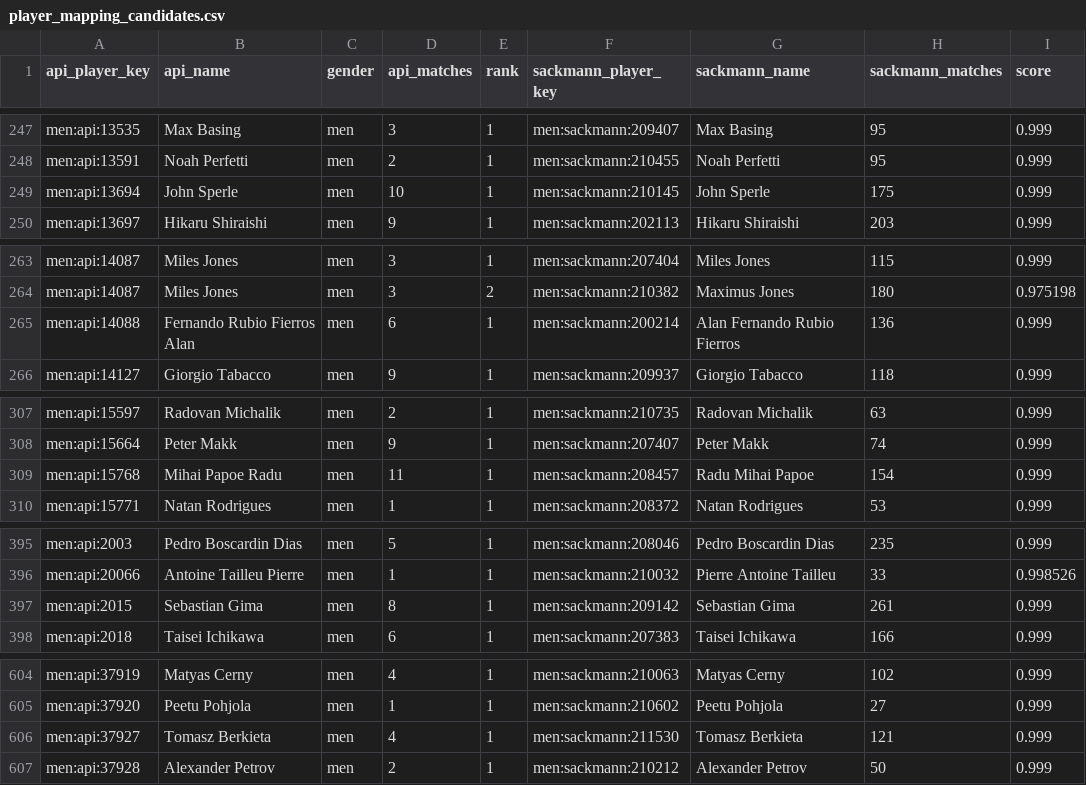
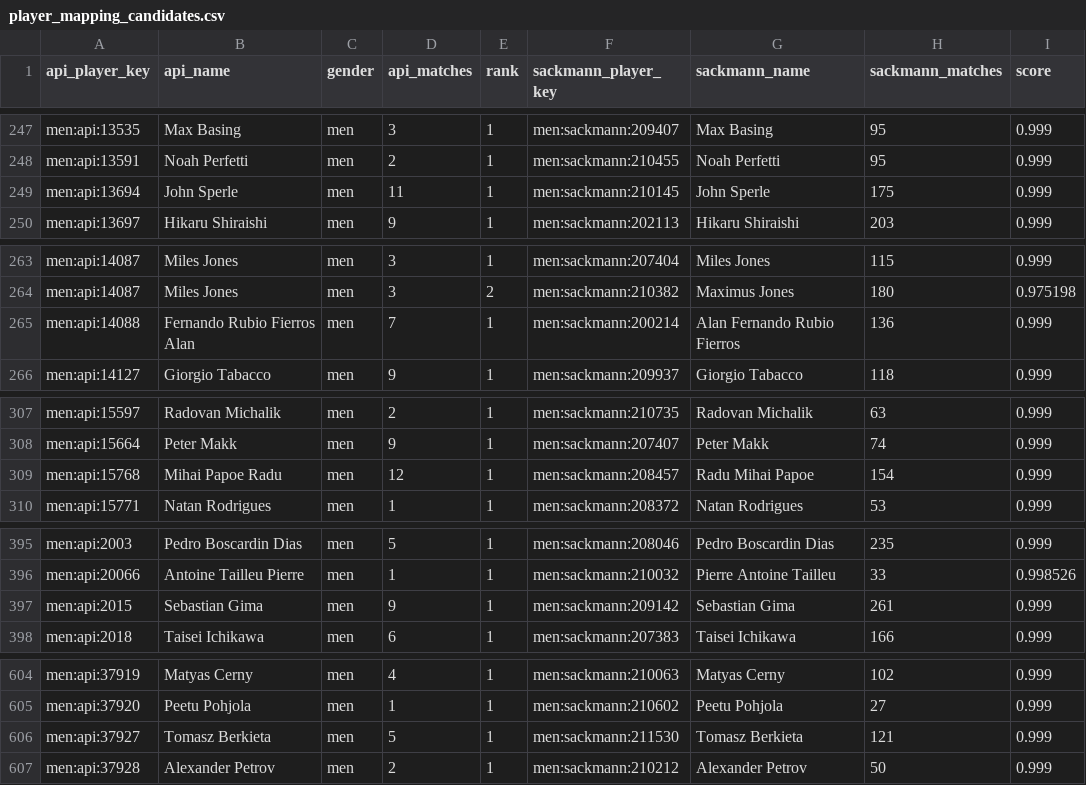
Before and after one commit to jakobm121/TLE, a CSV file: data/reports/api_tennis/player_mapping_candidates.csv, drawn as a sheet; only a part is shown, gaps mark what is left out; the diff covers the shown part only; the diff names each change by its address in the sheet, - before the commit and + after, or states it on an @@ line.

```diff
--- a/data/reports/api_tennis/player_mapping_candidates.csv
+++ b/data/reports/api_tennis/player_mapping_candidates.csv
-D249 (api_matches): 10
+D249 (api_matches): 11
-D265 (api_matches): 6
+D265 (api_matches): 7
-D309 (api_matches): 11
+D309 (api_matches): 12
-D397 (api_matches): 8
+D397 (api_matches): 9
-D606 (api_matches): 4
+D606 (api_matches): 5
```
Also changed, not shown: 4 edited cells elsewhere in this file, data/reports/api_tennis/player_mapping_review.csv, data/reports/api_tennis/skipped_api_matches.csv, 32 other files.
